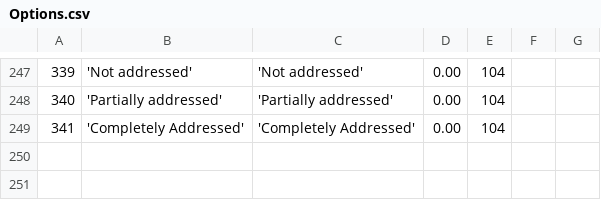
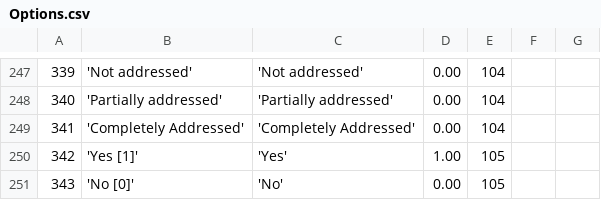
Before and after one commit to EyeSeeTea/malariapp, a CSV file: app/src/edsTanzania/assets/Options.csv, drawn as a sheet; only a part is shown, gaps mark what is left out; the diff names each change by its address in the sheet, - before the commit and + after, or states it on an @@ line.

```diff
--- a/app/src/edsTanzania/assets/Options.csv
+++ b/app/src/edsTanzania/assets/Options.csv
+row 250: 342 | 'Yes [1]' | 'Yes' | 1.00 | 105
+row 251: 343 | 'No [0]' | 'No' | 0.00 | 105
```
Also changed, not shown: app/src/edsTanzania/assets/Answers.csv, app/src/edsTanzania/assets/CompositeScores.csv, 1 other file.
